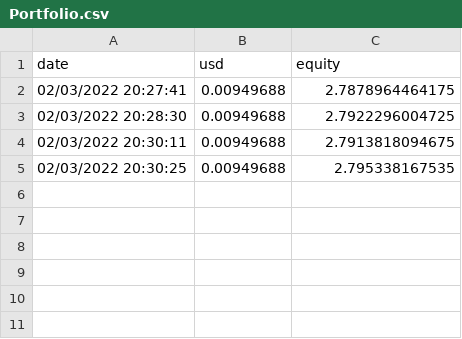
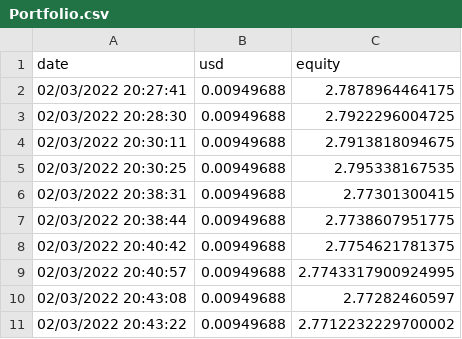
Before and after one commit to aiontraderx/Rebalance_bot, a CSV file: log_save/Portfolio.csv, drawn as a sheet; the diff names each change by its address in the sheet, - before the commit and + after, or states it on an @@ line.

```diff
--- a/log_save/Portfolio.csv
+++ b/log_save/Portfolio.csv
+row 6: 02/03/2022 20:38:31 | 0.00949688 | 2.77301300415
+row 7: 02/03/2022 20:38:44 | 0.00949688 | 2.7738607951775
+row 8: 02/03/2022 20:40:42 | 0.00949688 | 2.7754621781375
+row 9: 02/03/2022 20:40:57 | 0.00949688 | 2.7743317900924995
+row 10: 02/03/2022 20:43:08 | 0.00949688 | 2.77282460597
+row 11: 02/03/2022 20:43:22 | 0.00949688 | 2.7712232229700002
```
Also changed, not shown: 5 other files.
